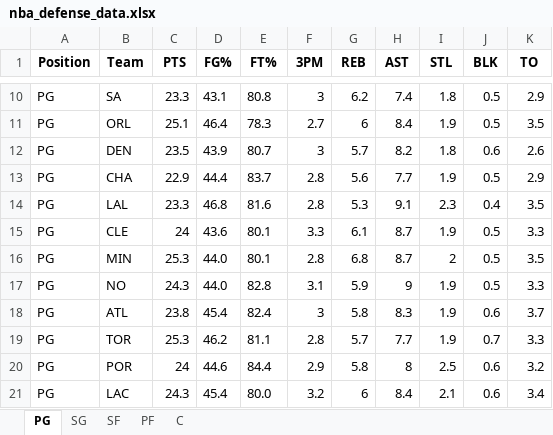
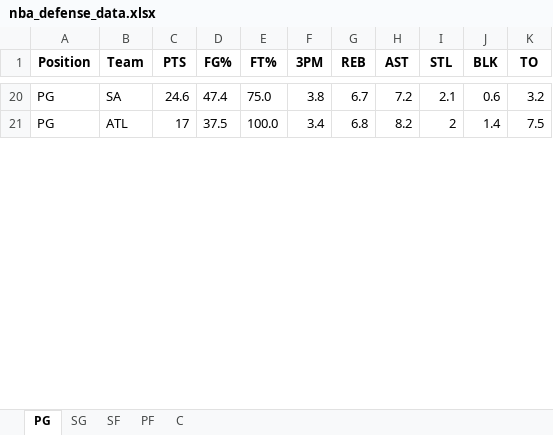
Before and after one commit to mithun-s14/prop_model, an Excel workbook: backend/data/nba_defense_data.xlsx, sheet PG, drawn as a sheet; only a part is shown, gaps mark what is left out; values as stored, in another font and other column widths than the file's, no borders; removed rows and columns are numbered as before the commit, all else as after; the diff covers the shown part only; the diff names each change by its address in the sheet, - before the commit and + after, or states it on an @@ line.

```diff
--- a/backend/data/nba_defense_data.xlsx (sheet PG)
+++ b/backend/data/nba_defense_data.xlsx (sheet PG)
-C20 (PTS): 23.3
+C20 (PTS): 24.6
-D20 (FG%): 43.1
+D20 (FG%): 47.4
-E20 (FT%): 80.8
+E20 (FT%): 75.0
-F20 (3PM): 3
+F20 (3PM): 3.8
-G20 (REB): 6.2
+G20 (REB): 6.7
-H20 (AST): 7.4
+H20 (AST): 7.2
-I20 (STL): 1.8
+I20 (STL): 2.1
-J20 (BLK): 0.5
+J20 (BLK): 0.6
-K20 (TO): 2.9
+K20 (TO): 3.2
-row 11: PG | ORL | 25.1 | 46.4 | 78.3 | 2.7 | 6 | 8.4 | 1.9 | 0.5 | 3.5
-row 12: PG | DEN | 23.5 | 43.9 | 80.7 | 3 | 5.7 | 8.2 | 1.8 | 0.6 | 2.6
-row 13: PG | CHA | 22.9 | 44.4 | 83.7 | 2.8 | 5.6 | 7.7 | 1.9 | 0.5 | 2.9
-row 14: PG | LAL | 23.3 | 46.8 | 81.6 | 2.8 | 5.3 | 9.1 | 2.3 | 0.4 | 3.5
-row 15: PG | CLE | 24 | 43.6 | 80.1 | 3.3 | 6.1 | 8.7 | 1.9 | 0.5 | 3.3
-row 16: PG | MIN | 25.3 | 44.0 | 80.1 | 2.8 | 6.8 | 8.7 | 2 | 0.5 | 3.5
-row 17: PG | NO | 24.3 | 44.0 | 82.8 | 3.1 | 5.9 | 9 | 1.9 | 0.5 | 3.3
-C21 (PTS): 23.8
+C21 (PTS): 17
-D21 (FG%): 45.4
+D21 (FG%): 37.5
-E21 (FT%): 82.4
+E21 (FT%): 100.0
-F21 (3PM): 3
+F21 (3PM): 3.4
-G21 (REB): 5.8
+G21 (REB): 6.8
-H21 (AST): 8.3
+H21 (AST): 8.2
-I21 (STL): 1.9
+I21 (STL): 2
-J21 (BLK): 0.6
+J21 (BLK): 1.4
-K21 (TO): 3.7
+K21 (TO): 7.5
-row 19: PG | TOR | 25.3 | 46.2 | 81.1 | 2.8 | 5.7 | 7.7 | 1.9 | 0.7 | 3.3
-row 20: PG | POR | 24 | 44.6 | 84.4 | 2.9 | 5.8 | 8 | 2.5 | 0.6 | 3.2
-row 21: PG | LAC | 24.3 | 45.4 | 80.0 | 3.2 | 6 | 8.4 | 2.1 | 0.6 | 3.4
```
Also changed, not shown: 21 added rows, 11 removed rows and 60 edited cells elsewhere in this sheet, sheet PF, sheet SG, sheet C, sheet SF, 5 other files.
